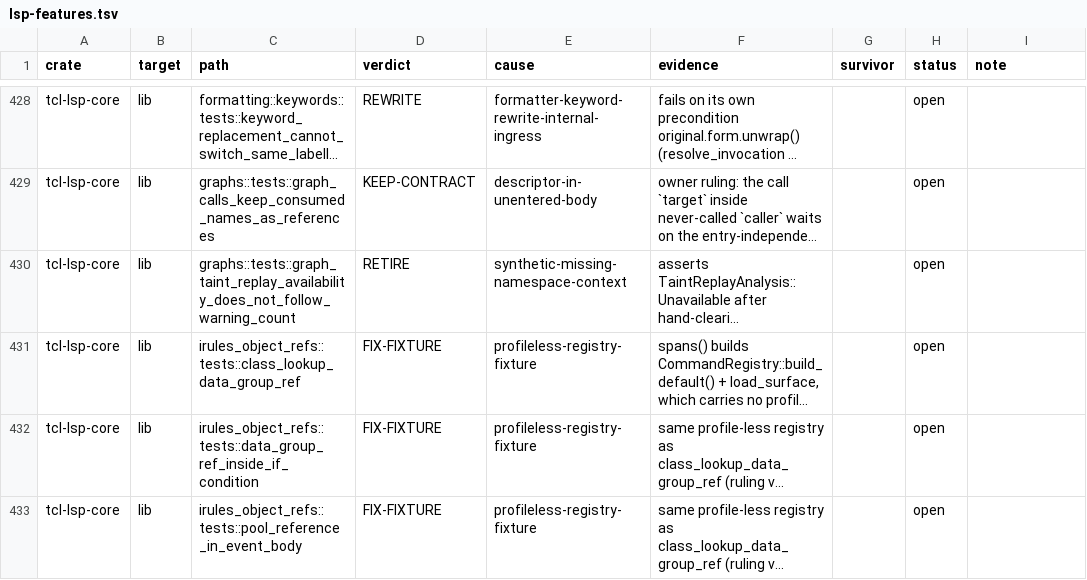
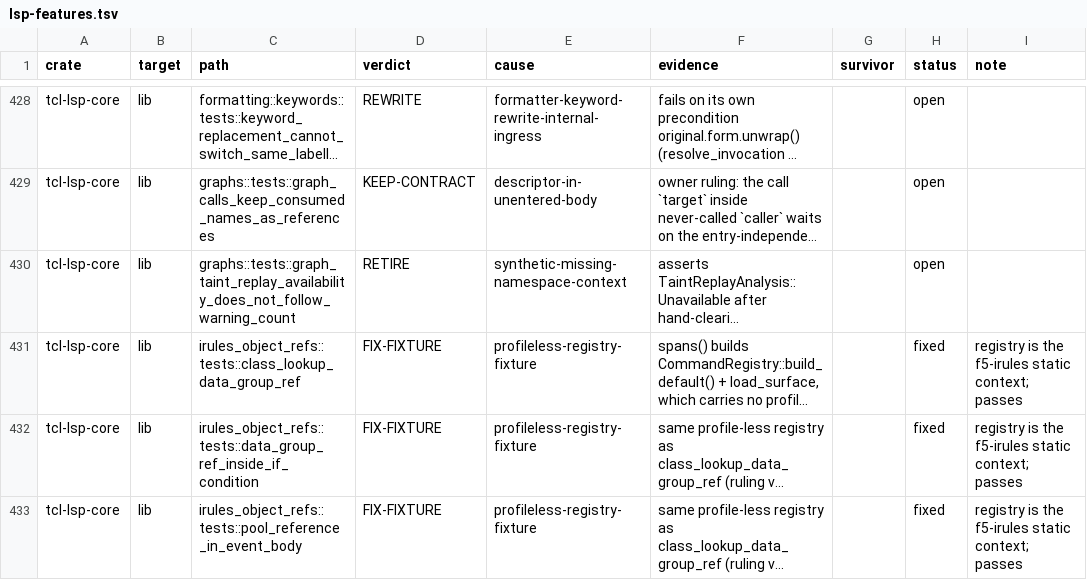
Before and after one commit to bitwisecook/tcl-lsp, a TSV file: docs/work/test-scrub/ledger/lsp-features.tsv, drawn as a sheet; only a part is shown, gaps mark what is left out; long unchanged cells end in …; the diff covers the shown part only; the diff names each change by its address in the sheet, - before the commit and + after, or states it on an @@ line.

```diff
--- a/docs/work/test-scrub/ledger/lsp-features.tsv
+++ b/docs/work/test-scrub/ledger/lsp-features.tsv
-H431:H433 (status): open
+H431:H433 (status): fixed
-I431:I433 (note): (empty)
+I431:I433 (note): registry is the f5-irules static context; passes
```
Also changed, not shown: 12 edited cells elsewhere in this file, 3 other files.
